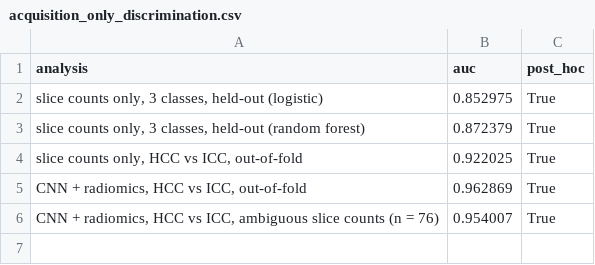
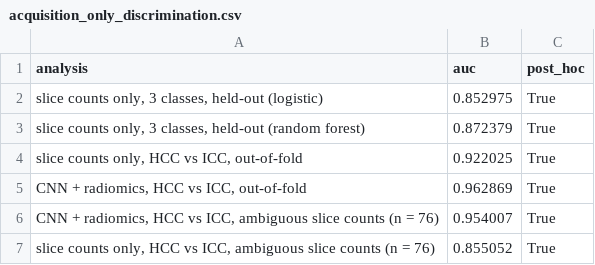
Before and after one commit to hamzaelmassaoudy/multimodal-liver-tumor-classification, a CSV file: results/revision_2026-10/acquisition_only_discrimination.csv, drawn as a sheet; the diff names each change by its address in the sheet, - before the commit and + after, or states it on an @@ line.

Commit message:
Export the remaining manuscript values and align the documentation (v2.4.1)
No analysis was rerun, and no earlier value changed.

- manuscript_values.csv: the values of the revised manuscript that no
  other table contained (section, CI, patients, post hoc flag, source
  run), exported by export_revision_aggregates.py; the HCC-TACE-Seg
  rows need the optional --hcc-tace-seg-catalog folder.
- tumor_size_by_inplane_extent.csv: performance by third of the
  in-plane tumor extent (post hoc; Supplementary Table S11).
- acquisition_only_discrimination.csv: slice counts alone within the
  subset with ambiguous slice counts (0.855; post hoc).
- adaptive_crop_internal.csv: cv_sd_sample, the sample SD of the five
  fold AUCs (cv_sd keeps the population SD the run reported).
- Tests that lock these values.
- Documentation: MCT-LTDiag at most marginally better than chance, with
  the first 201-patient run (0.581); the acquisition share with its
  post hoc bootstrap CI (41%, 12-88%) and the out-of-fold values;
  acquisition explains a substantial but imprecisely estimated part of
  the external failure; the blur-only control changes the predicted
  classes; the last HCC-TACE-Seg step changes slice spacing, pixel
  size, and crop together; the ambiguous subset no longer presented as
  evidence against slice-count use; attention enrichment not tested;
  what the tests and validation scripts check.
- Package, citation, manifest, and README versions set to 2.4.1.

```diff
--- a/results/revision_2026-10/acquisition_only_discrimination.csv
+++ b/results/revision_2026-10/acquisition_only_discrimination.csv
+row 7: slice counts only, HCC vs ICC, ambiguous slice counts (n = 76) | 0.855052 | True
```
Also changed, not shown: results/revision_2026-10/adaptive_crop_internal.csv, 18 other files.
